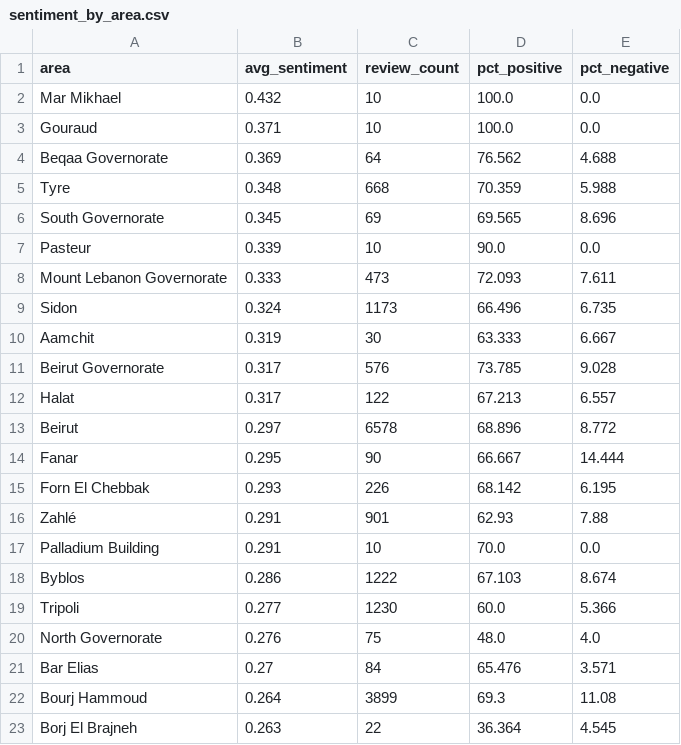
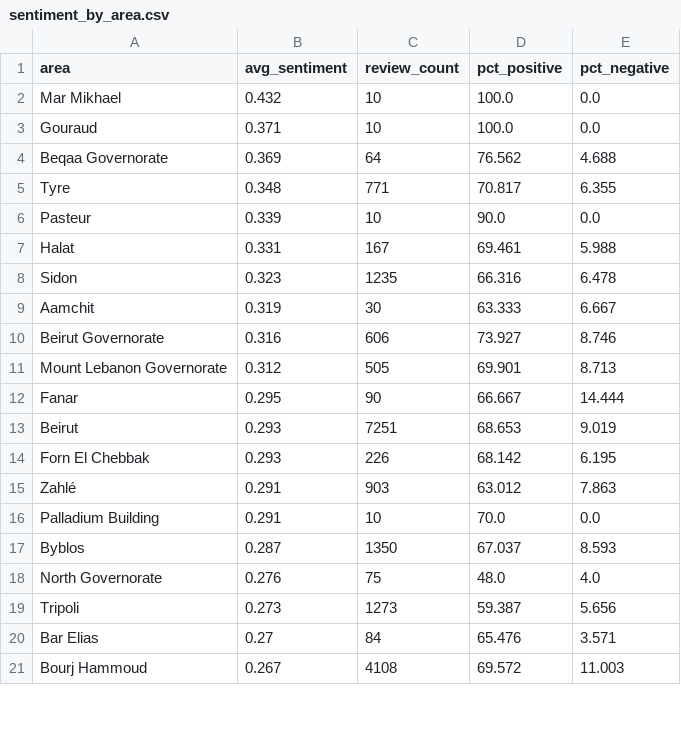
Before and after one commit to rawanb8/dining-analysis, a CSV file: nlp/sentiment_by_area.csv, drawn as a sheet; only a part is shown; the diff covers the shown part only.

```diff
--- a/nlp/sentiment_by_area.csv
+++ b/nlp/sentiment_by_area.csv
@@ -4,20 +4,18 @@ Gouraud,0.371,10,100.0,0.0
 Beqaa Governorate,0.369,64,76.562,4.688
-Tyre,0.348,668,70.359,5.988
-South Governorate,0.345,69,69.565,8.696
+Tyre,0.348,771,70.817,6.355
 Pasteur,0.339,10,90.0,0.0
-Mount Lebanon Governorate,0.333,473,72.093,7.611
-Sidon,0.324,1173,66.496,6.735
+Halat,0.331,167,69.461,5.988
+Sidon,0.323,1235,66.316,6.478
 Aamchit,0.319,30,63.333,6.667
-Beirut Governorate,0.317,576,73.785,9.028
-Halat,0.317,122,67.213,6.557
-Beirut,0.297,6578,68.896,8.772
+Beirut Governorate,0.316,606,73.927,8.746
+Mount Lebanon Governorate,0.312,505,69.901,8.713
 Fanar,0.295,90,66.667,14.444
+Beirut,0.293,7251,68.653,9.019
 Forn El Chebbak,0.293,226,68.142,6.195
-Zahlé,0.291,901,62.93,7.88
+Zahlé,0.291,903,63.012,7.863
 Palladium Building,0.291,10,70.0,0.0
-Byblos,0.286,1222,67.103,8.674
-Tripoli,0.277,1230,60.0,5.366
+Byblos,0.287,1350,67.037,8.593
 North Governorate,0.276,75,48.0,4.0
+Tripoli,0.273,1273,59.387,5.656
 Bar Elias,0.27,84,65.476,3.571
-Bourj Hammoud,0.264,3899,69.3,11.08
-Borj El Brajneh,0.263,22,36.364,4.545
+Bourj Hammoud,0.267,4108,69.572,11.003
```
Also changed, not shown: 2 added rows and 4 edited cells elsewhere in this file, cleaned/Tripadvisor_restaurants_clean.csv, machine_learning/ml_predicted_distribution.csv, 18 other files.
